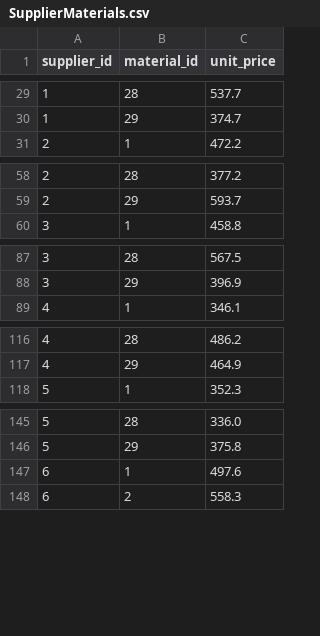
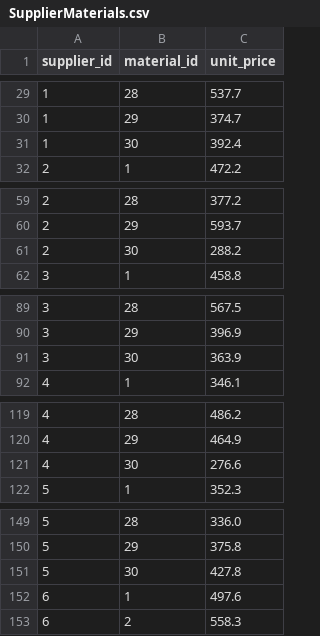
Before and after one commit to dipu12455/Crescent-1, a CSV file: data/presets/SupplierMaterials.csv (was data/oldCSV/SupplierMaterials.csv), drawn as a sheet; only a part is shown, gaps mark what is left out; the diff covers the shown part only.

```diff
--- a/data/oldCSV/SupplierMaterials.csv
+++ b/data/presets/SupplierMaterials.csv
@@ -30,2 +30,3 @@ supplier_id,material_id,unit_price
 1,29,374.7
+1,30,392.4
 2,1,472.2
@@ -59,2 +60,3 @@ supplier_id,material_id,unit_price
 2,29,593.7
+2,30,288.2
 3,1,458.8
@@ -88,2 +90,3 @@ supplier_id,material_id,unit_price
 3,29,396.9
+3,30,363.9
 4,1,346.1
@@ -117,2 +120,3 @@ supplier_id,material_id,unit_price
 4,29,464.9
+4,30,276.6
 5,1,352.3
@@ -146,2 +150,3 @@ supplier_id,material_id,unit_price
 5,29,375.8
+5,30,427.8
 6,1,497.6
```
Also changed, not shown: 5 added rows elsewhere in this file, data/Houses.csv, data/Sales.csv, 2 other files.
